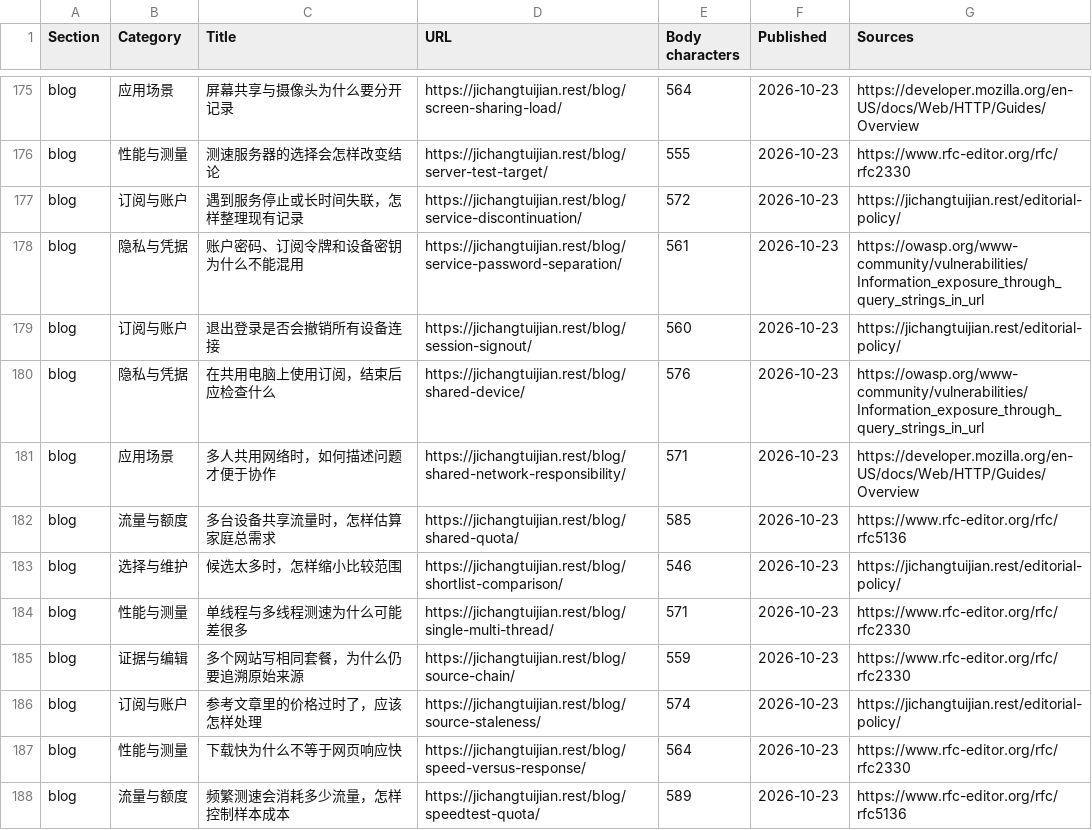
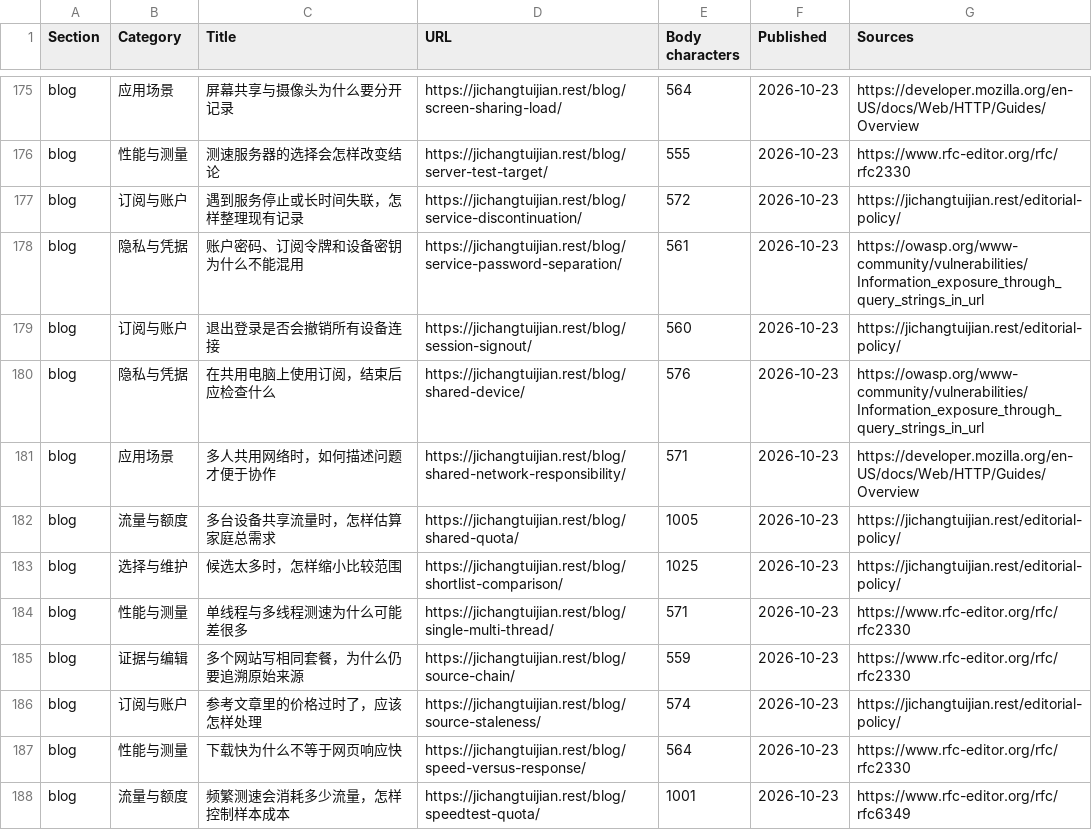
Before and after one commit to yinxingren588/jichangtuijian.rest, a CSV file: docs/content-inventory.csv, drawn as a sheet; only a part is shown, gaps mark what is left out; the diff covers the shown part only.

```diff
--- a/docs/content-inventory.csv
+++ b/docs/content-inventory.csv
@@ -181,4 +181,4 @@ blog,隐私与凭据,在共用电脑上使用订阅，结束后应检查什么,h
 blog,应用场景,多人共用网络时，如何描述问题才便于协作,https://jichangtuijian.rest/blog/shared-network-responsibility/,571,2026-10-23,https://developer.mozilla.org/en-US/docs/Web/HTTP/Guides/Overview
-blog,流量与额度,多台设备共享流量时，怎样估算家庭总需求,https://jichangtuijian.rest/blog/shared-quota/,585,2026-10-23,https://www.rfc-editor.org/rfc/rfc5136
-blog,选择与维护,候选太多时，怎样缩小比较范围,https://jichangtuijian.rest/blog/shortlist-comparison/,546,2026-10-23,https://jichangtuijian.rest/editorial-policy/
+blog,流量与额度,多台设备共享流量时，怎样估算家庭总需求,https://jichangtuijian.rest/blog/shared-quota/,1005,2026-10-23,https://jichangtuijian.rest/editorial-policy/
+blog,选择与维护,候选太多时，怎样缩小比较范围,https://jichangtuijian.rest/blog/shortlist-comparison/,1025,2026-10-23,https://jichangtuijian.rest/editorial-policy/
 blog,性能与测量,单线程与多线程测速为什么可能差很多,https://jichangtuijian.rest/blog/single-multi-thread/,571,2026-10-23,https://www.rfc-editor.org/rfc/rfc2330
@@ -187,2 +187,2 @@ blog,订阅与账户,参考文章里的价格过时了，应该怎样处理,http
 blog,性能与测量,下载快为什么不等于网页响应快,https://jichangtuijian.rest/blog/speed-versus-response/,564,2026-10-23,https://www.rfc-editor.org/rfc/rfc2330
-blog,流量与额度,频繁测速会消耗多少流量，怎样控制样本成本,https://jichangtuijian.rest/blog/speedtest-quota/,589,2026-10-23,https://www.rfc-editor.org/rfc/rfc5136
+blog,流量与额度,频繁测速会消耗多少流量，怎样控制样本成本,https://jichangtuijian.rest/blog/speedtest-quota/,1001,2026-10-23,https://www.rfc-editor.org/rfc/rfc6349
```
Also changed, not shown: 37 edited cells elsewhere in this file, 40 other files.
